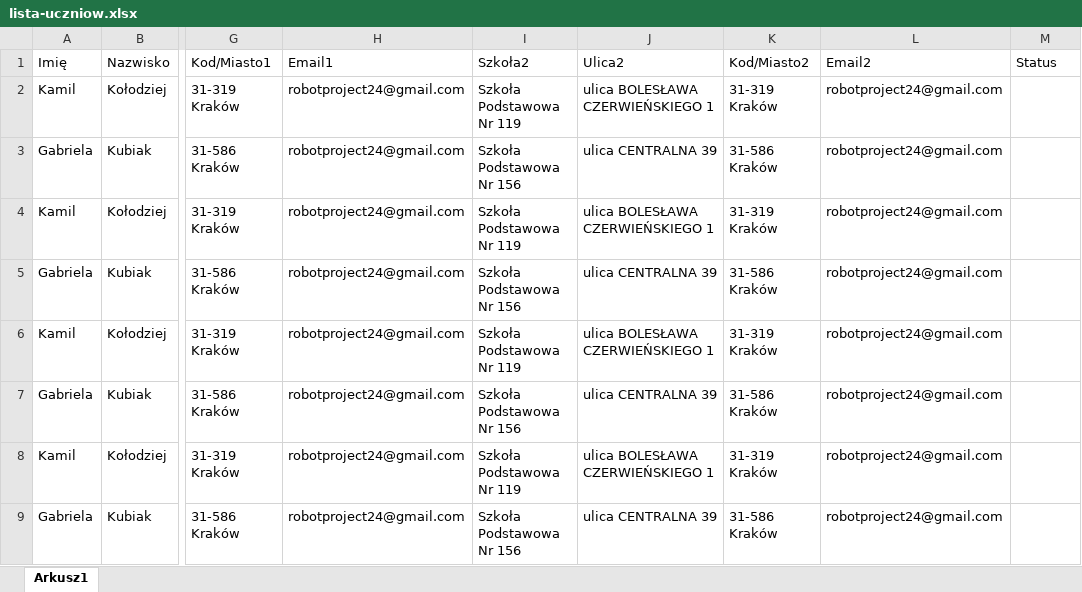
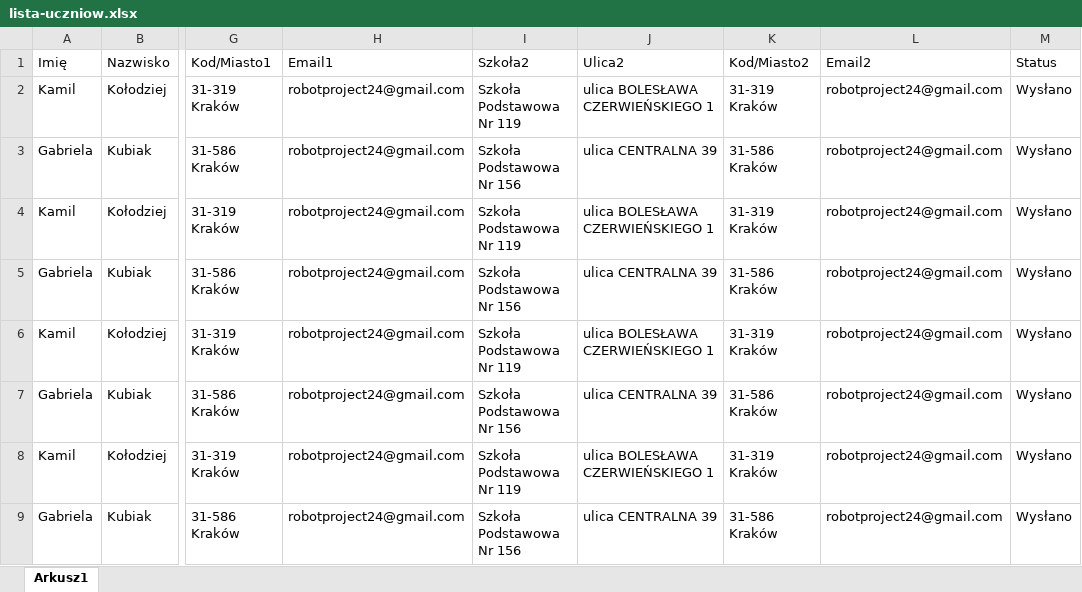
Before and after one commit to DeepLearnix/Obowiazek-uczniowski, an Excel workbook: lista-uczniow.xlsx, sheet Arkusz1, drawn as a sheet; only a part is shown, gaps mark what is left out; values as stored, in another font and other column widths than the file's, no borders; the diff covers the shown part only; the diff names each change by its address in the sheet, - before the commit and + after, or states it on an @@ line.

Commit message:
updated student list

```diff
--- a/lista-uczniow.xlsx (sheet Arkusz1)
+++ b/lista-uczniow.xlsx (sheet Arkusz1)
-M2:M9 (Status): (empty)
+M2:M9 (Status): Wysłano
```
Also changed, not shown: 3 removed rows and 5 edited cells elsewhere in this sheet.
